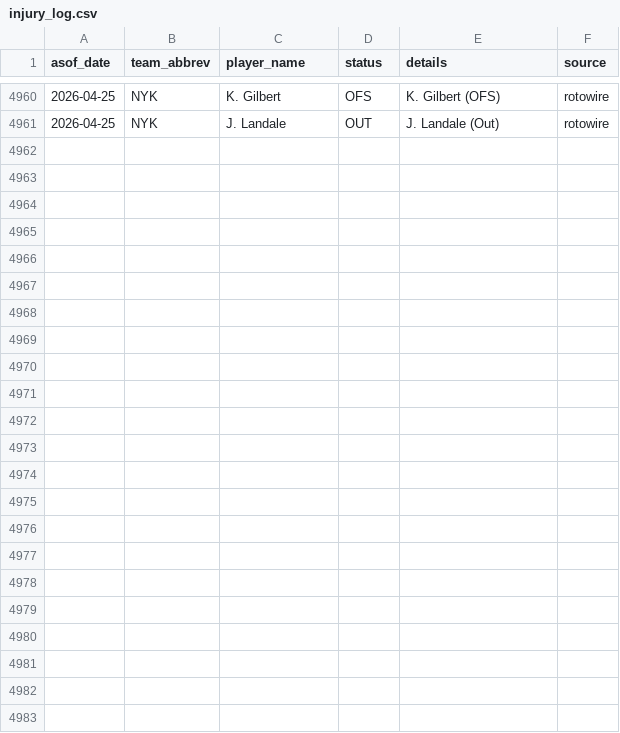
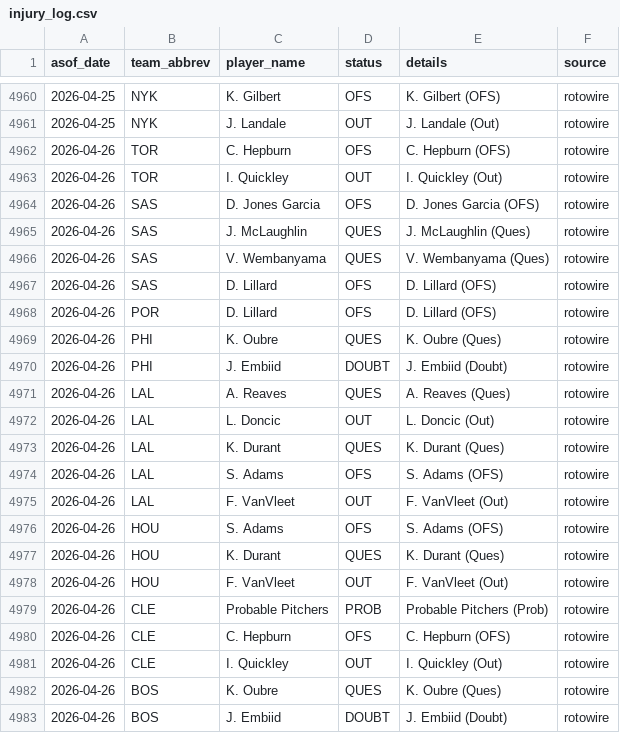
Before and after one commit to oliver-monday/NBAgent, a CSV file: logs/injury_log.csv, drawn as a sheet; only a part is shown, gaps mark what is left out; the diff names each change by its address in the sheet, - before the commit and + after, or states it on an @@ line.

```diff
--- a/logs/injury_log.csv
+++ b/logs/injury_log.csv
+row 4962: 2026-04-26 | TOR | C. Hepburn | OFS | C. Hepburn (OFS) | rotowire
+row 4963: 2026-04-26 | TOR | I. Quickley | OUT | I. Quickley (Out) | rotowire
+row 4964: 2026-04-26 | SAS | D. Jones Garcia | OFS | D. Jones Garcia (OFS) | rotowire
+row 4965: 2026-04-26 | SAS | J. McLaughlin | QUES | J. McLaughlin (Ques) | rotowire
+row 4966: 2026-04-26 | SAS | V. Wembanyama | QUES | V. Wembanyama (Ques) | rotowire
+row 4967: 2026-04-26 | SAS | D. Lillard | OFS | D. Lillard (OFS) | rotowire
+row 4968: 2026-04-26 | POR | D. Lillard | OFS | D. Lillard (OFS) | rotowire
+row 4969: 2026-04-26 | PHI | K. Oubre | QUES | K. Oubre (Ques) | rotowire
+row 4970: 2026-04-26 | PHI | J. Embiid | DOUBT | J. Embiid (Doubt) | rotowire
+row 4971: 2026-04-26 | LAL | A. Reaves | QUES | A. Reaves (Ques) | rotowire
+row 4972: 2026-04-26 | LAL | L. Doncic | OUT | L. Doncic (Out) | rotowire
+row 4973: 2026-04-26 | LAL | K. Durant | QUES | K. Durant (Ques) | rotowire
+row 4974: 2026-04-26 | LAL | S. Adams | OFS | S. Adams (OFS) | rotowire
+row 4975: 2026-04-26 | LAL | F. VanVleet | OUT | F. VanVleet (Out) | rotowire
+row 4976: 2026-04-26 | HOU | S. Adams | OFS | S. Adams (OFS) | rotowire
+row 4977: 2026-04-26 | HOU | K. Durant | QUES | K. Durant (Ques) | rotowire
+row 4978: 2026-04-26 | HOU | F. VanVleet | OUT | F. VanVleet (Out) | rotowire
+row 4979: 2026-04-26 | CLE | Probable Pitchers | PROB | Probable Pitchers (Prob) | rotowire
+row 4980: 2026-04-26 | CLE | C. Hepburn | OFS | C. Hepburn (OFS) | rotowire
+row 4981: 2026-04-26 | CLE | I. Quickley | OUT | I. Quickley (Out) | rotowire
+row 4982: 2026-04-26 | BOS | K. Oubre | QUES | K. Oubre (Ques) | rotowire
+row 4983: 2026-04-26 | BOS | J. Embiid | DOUBT | J. Embiid (Doubt) | rotowire
```
Also changed, not shown: 2 other files.
